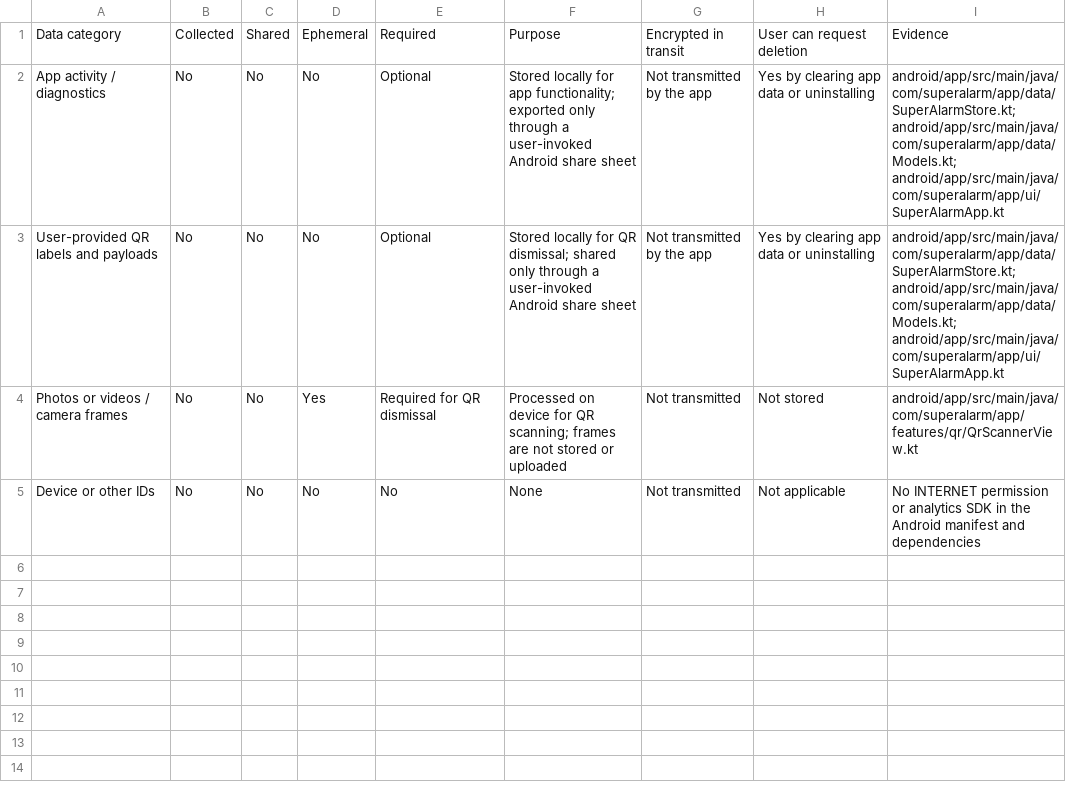
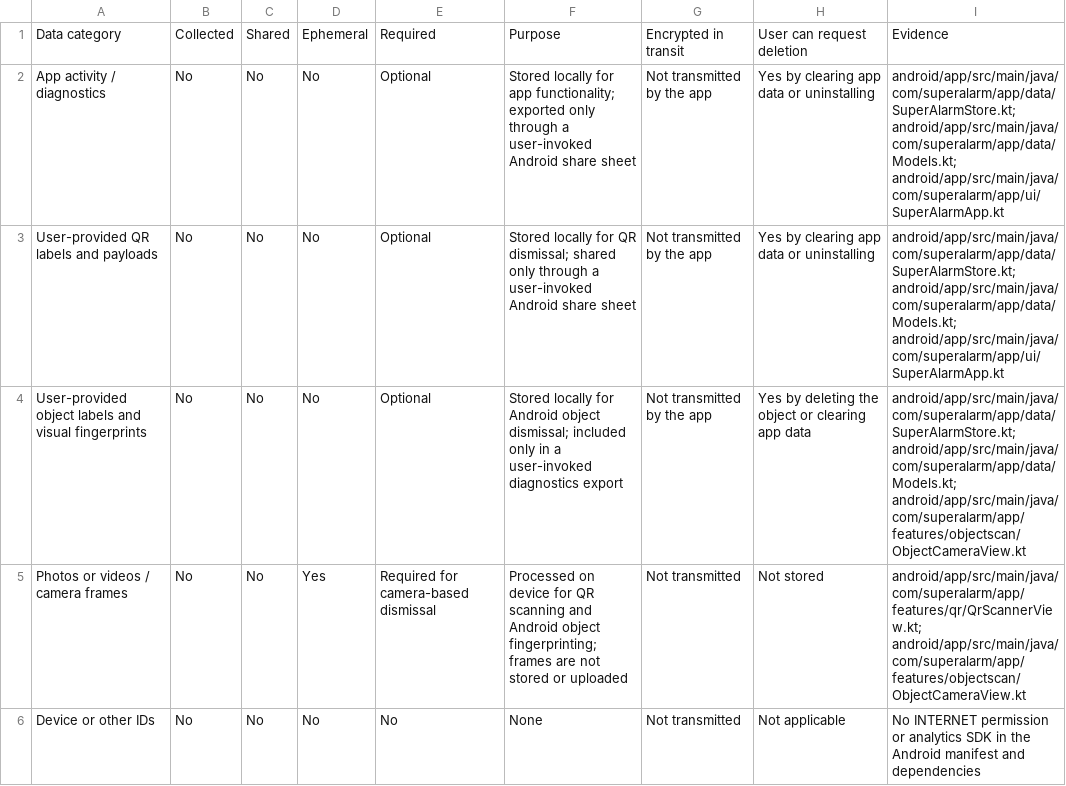
Before and after one commit to realhasanshoaib/super-alarm, a CSV file: docs/play-data-safety.csv, drawn as a sheet.

Commit message:
feat(android): add object recognition dismissal

```diff
--- a/docs/play-data-safety.csv
+++ b/docs/play-data-safety.csv
@@ -3,3 +3,4 @@ App activity / diagnostics,No,No,No,Optional,Stored locally for app functionalit
 User-provided QR labels and payloads,No,No,No,Optional,Stored locally for QR dismissal; shared only through a user-invoked Android share sheet,Not transmitted by the app,Yes by clearing app data or uninstalling,"android/app/src/main/java/com/superalarm/app/data/SuperAlarmStore.kt; android/app/src/main/java/com/superalarm/app/data/Models.kt; android/app/src/main/java/com/superalarm/app/ui/SuperAlarmApp.kt"
-Photos or videos / camera frames,No,No,Yes,Required for QR dismissal,Processed on device for QR scanning; frames are not stored or uploaded,Not transmitted,Not stored,"android/app/src/main/java/com/superalarm/app/features/qr/QrScannerView.kt"
+User-provided object labels and visual fingerprints,No,No,No,Optional,Stored locally for Android object dismissal; included only in a user-invoked diagnostics export,Not transmitted by the app,Yes by deleting the object or clearing app data,"android/app/src/main/java/com/superalarm/app/data/SuperAlarmStore.kt; android/app/src/main/java/com/superalarm/app/data/Models.kt; android/app/src/main/java/com/superalarm/app/features/objectscan/ObjectCameraView.kt"
+Photos or videos / camera frames,No,No,Yes,Required for camera-based dismissal,Processed on device for QR scanning and Android object fingerprinting; frames are not stored or uploaded,Not transmitted,Not stored,"android/app/src/main/java/com/superalarm/app/features/qr/QrScannerView.kt; android/app/src/main/java/com/superalarm/app/features/objectscan/ObjectCameraView.kt"
 Device or other IDs,No,No,No,No,None,Not transmitted,Not applicable,"No INTERNET permission or analytics SDK in the Android manifest and dependencies"
```
Also changed, not shown: 19 other files.
